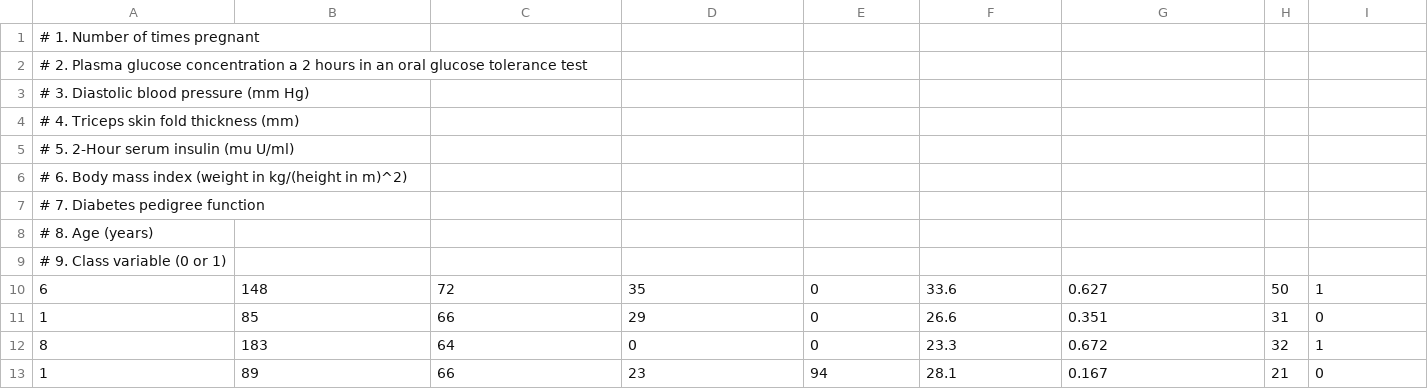
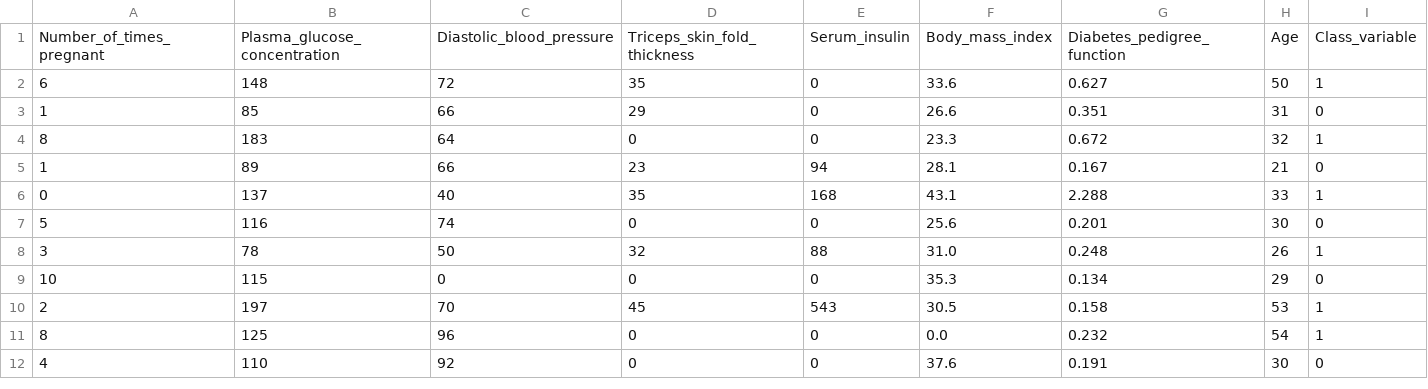
Before and after one commit to jaalnock/lp1, a CSV file: ML/Datasets/pima-indians-diabetes.csv, drawn as a sheet; only a part is shown; the shorter side is filled out with more unchanged rows; removed rows and columns are numbered as before the commit, all else as after; the diff names each change by its address in the sheet, - before the commit and + after, or states it on an @@ line.

```diff
--- a/ML/Datasets/pima-indians-diabetes.csv
+++ b/ML/Datasets/pima-indians-diabetes.csv
-row 1: # 1. Number of times pregnant
-row 2: # 2. Plasma glucose concentration a 2 hours in an oral glucose tolerance test
-row 3: # 3. Diastolic blood pressure (mm Hg)
-row 4: # 4. Triceps skin fold thickness (mm)
-row 5: # 5. 2-Hour serum insulin (mu U/ml)
-row 6: # 6. Body mass index (weight in kg/(height in m)^2)
-row 7: # 7. Diabetes pedigree function
-row 8: # 8. Age (years)
-row 9: # 9. Class variable (0 or 1)
+row 1: Number_of_times_pregnant | Plasma_glucose_concentration | Diastolic_blood_pressure | Triceps_skin_fold_thickness | Serum_insulin | Body_mass_index | Diabetes_pedigree_function | Age | Class_variable
```
Also changed, not shown: 17 other files.
